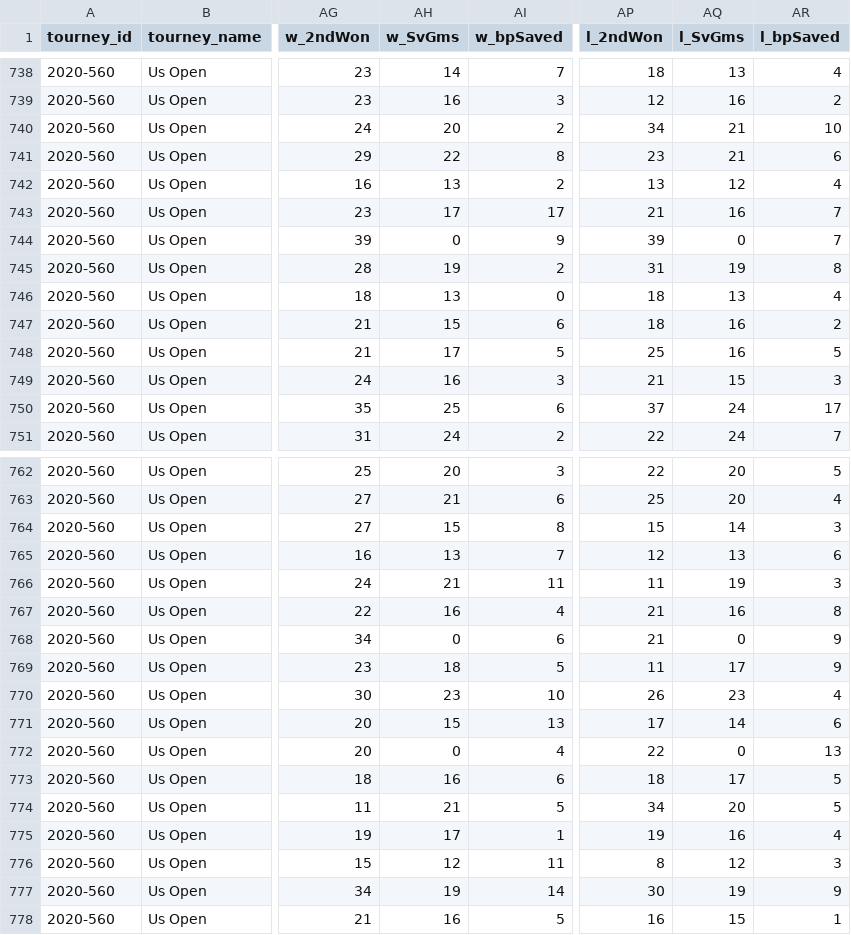
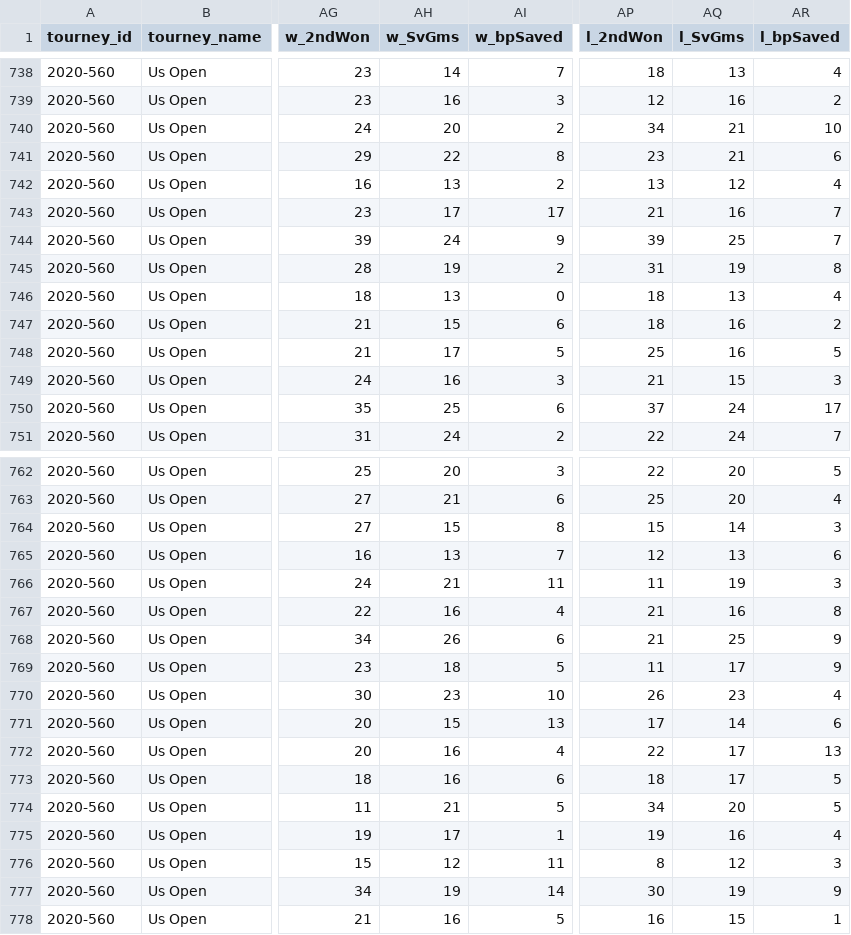
Before and after one commit to JeffSackmann/tennis_atp, a CSV file: atp_matches_2020.csv, drawn as a sheet; only a part is shown, gaps mark what is left out; the diff names each change by its address in the sheet, - before the commit and + after, or states it on an @@ line.

Commit message:
add missing 2020 US Open service games
per issue #142

```diff
--- a/atp_matches_2020.csv
+++ b/atp_matches_2020.csv
-AH744 (w_SvGms): 0
+AH744 (w_SvGms): 24
-AQ744 (l_SvGms): 0
+AQ744 (l_SvGms): 25
-AH768 (w_SvGms): 0
+AH768 (w_SvGms): 26
-AQ768 (l_SvGms): 0
+AQ768 (l_SvGms): 25
-AH772 (w_SvGms): 0
+AH772 (w_SvGms): 16
-AQ772 (l_SvGms): 0
+AQ772 (l_SvGms): 17
```
